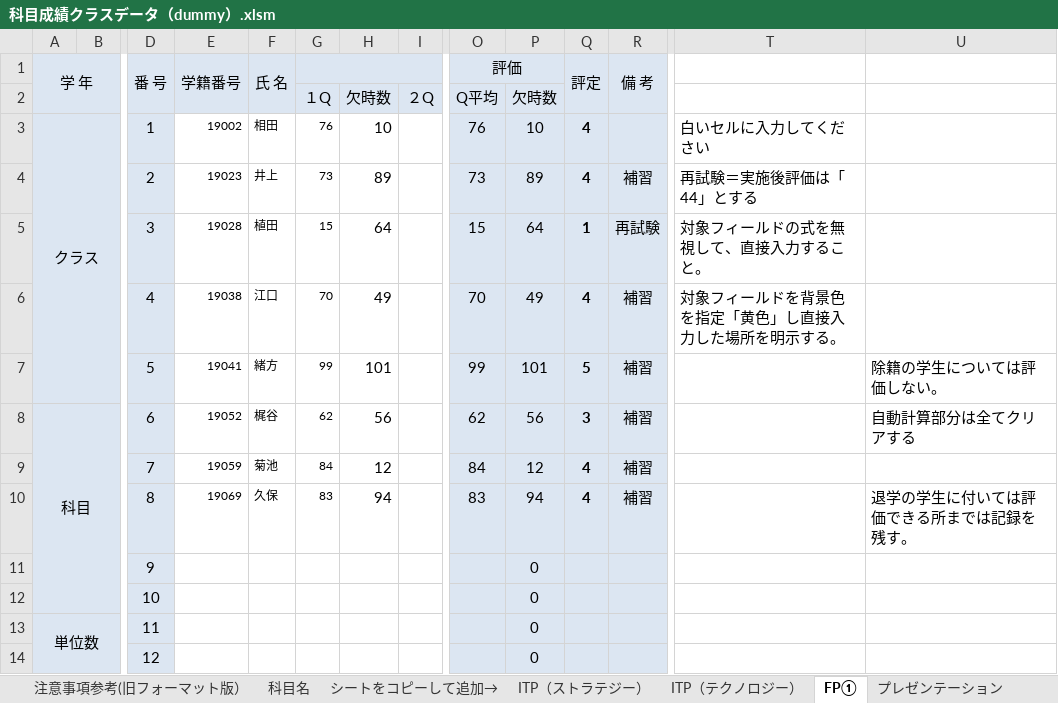
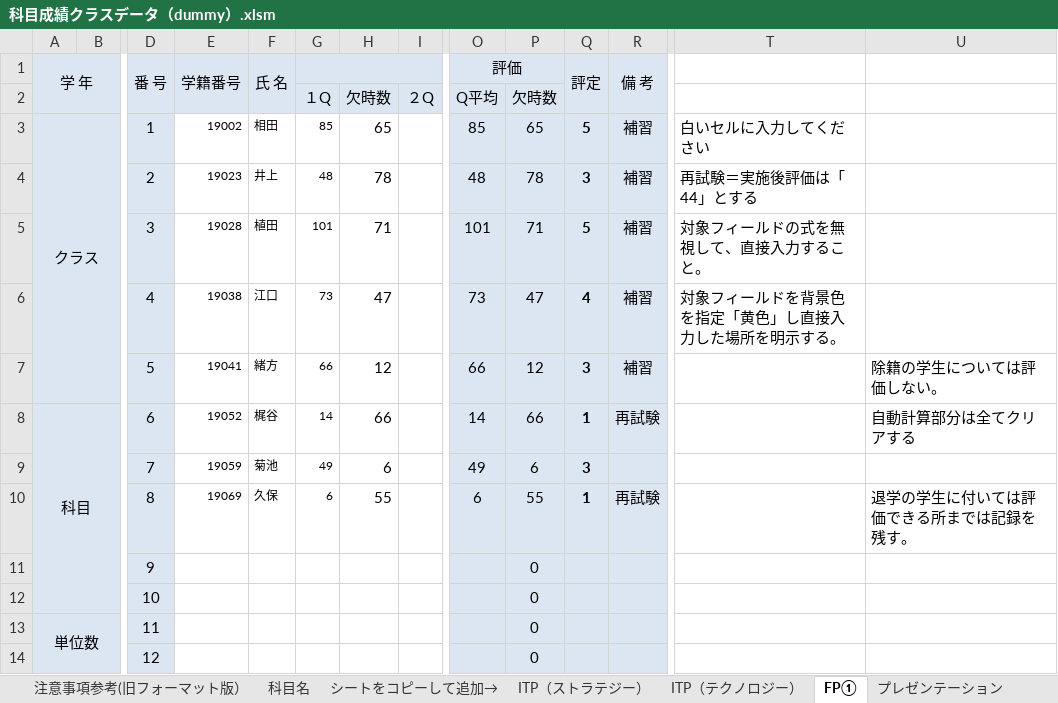
Before and after one commit to ckg19059nakano/19059, an Excel workbook: 空のプロセス11/課題３/科目成績クラスデータ（dummy）.xlsm, sheet FP①, drawn as a sheet; only a part is shown, gaps mark what is left out; values as stored, in another font and other column widths than the file's, no borders; conditional formats not drawn; removed rows and columns are numbered as before the commit, all else as after; rows hold the shown columns only; the diff covers the shown part only; the diff names each change by its address in the sheet, - before the commit and + after, or states it on an @@ line.

```diff
--- a/空のプロセス11/課題３/科目成績クラスデータ（dummy）.xlsm (sheet FP①)
+++ b/空のプロセス11/課題３/科目成績クラスデータ（dummy）.xlsm (sheet FP①)
-G3: 76
+G3: 85
-H3: 10
+H3: 65
-O3 (評価): 76
+O3 (評価): 85
-P3: 10
+P3: 65
-Q3 (評定): 4
+Q3 (評定): 5
-R3 (備 考): (empty)
+R3 (備 考): 補習
-G4: 73
+G4: 48
-H4: 89
+H4: 78
-O4 (評価): 73
+O4 (評価): 48
-P4: 89
+P4: 78
-Q4 (評定): 4
+Q4 (評定): 3
-row 5:  |  | 3 | 19028 | 植田 | 15 | 64 |  | 15 | 64 | 1 | 再試験 | 対象フィールドの式を無視して、直接入力すること。
+row 5:  |  | 3 | 19028 | 植田 | 101 | 71 |  | 101 | 71 | 5 | 補習 | 対象フィールドの式を無視して、直接入力すること。
-G6: 70
+G6: 73
-H6: 49
+H6: 47
-O6 (評価): 70
+O6 (評価): 73
-P6: 49
+P6: 47
-G7: 99
+G7: 66
-H7: 101
+H7: 12
-O7 (評価): 99
+O7 (評価): 66
-P7: 101
+P7: 12
-Q7 (評定): 5
+Q7 (評定): 3
-G8: 62
+G8: 14
-H8: 56
+H8: 66
-O8 (評価): 62
+O8 (評価): 14
-P8: 56
+P8: 66
-Q8 (評定): 3
+Q8 (評定): 1
-R8 (備 考): 補習
+R8 (備 考): 再試験
-row 9:  |  | 7 | 19059 | 菊池 | 84 | 12 |  | 84 | 12 | 4 | 補習
-row 10:  |  | 8 | 19069 | 久保 | 83 | 94 |  | 83 | 94 | 4 | 補習 |  | 退学の学生に付いては評価できる所までは記録を残す。
+row 9:  |  | 7 | 19059 | 菊池 | 49 | 6 |  | 49 | 6 | 3
+row 10:  |  | 8 | 19069 | 久保 | 6 | 55 |  | 6 | 55 | 1 | 再試験 |  | 退学の学生に付いては評価できる所までは記録を残す。
```
Also changed, not shown: 1 edited cell elsewhere in this sheet, sheet FP②, sheet ITP（マネージメント）, sheet RPA演習, sheet ITP（テクノロジー）, sheet ITP（ストラテジー）, sheet キャリアプラン, 4 more sheets, charts or pictures, 8 other files.
